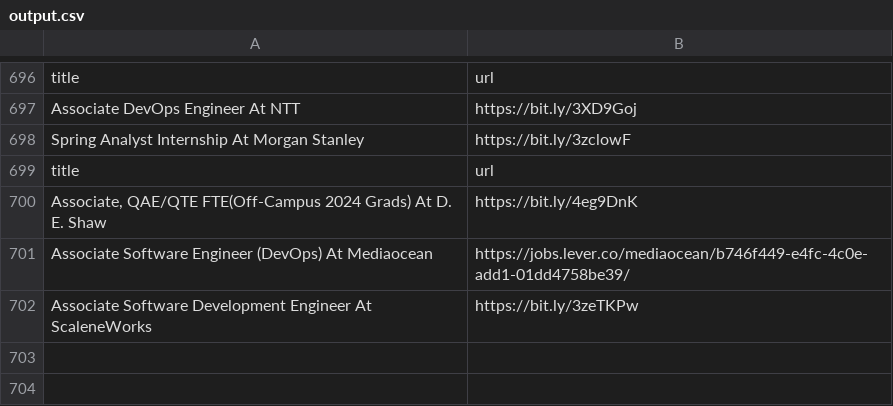
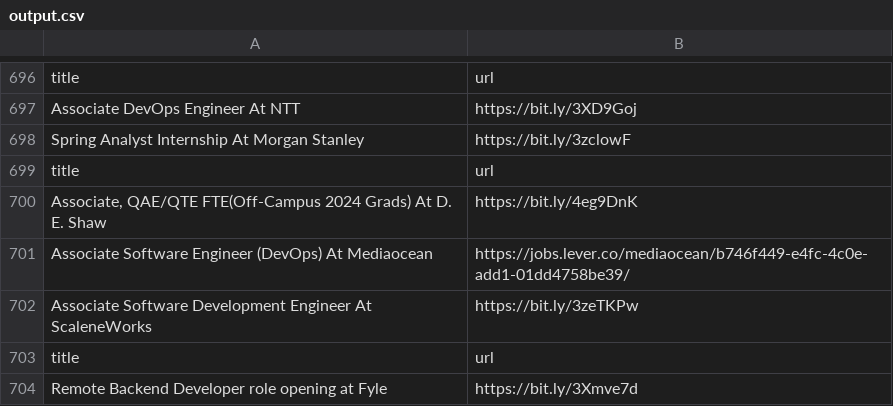
Before and after one commit to AbyvargheseMandapathel/job_updates_bot, a CSV file: output.csv, drawn as a sheet; only a part is shown, gaps mark what is left out.

Commit message:
Update output.csv - 2024-09-12 15:34:49

```diff
--- a/output.csv
+++ b/output.csv
@@ -702 +702,3 @@ Associate Software Engineer (DevOps) At Mediaocean,https://jobs.lever.co/mediaoc
 Associate Software Development Engineer At ScaleneWorks,https://bit.ly/3zeTKPw
+title,url
+Remote Backend Developer role opening at Fyle,https://bit.ly/3Xmve7d
```
